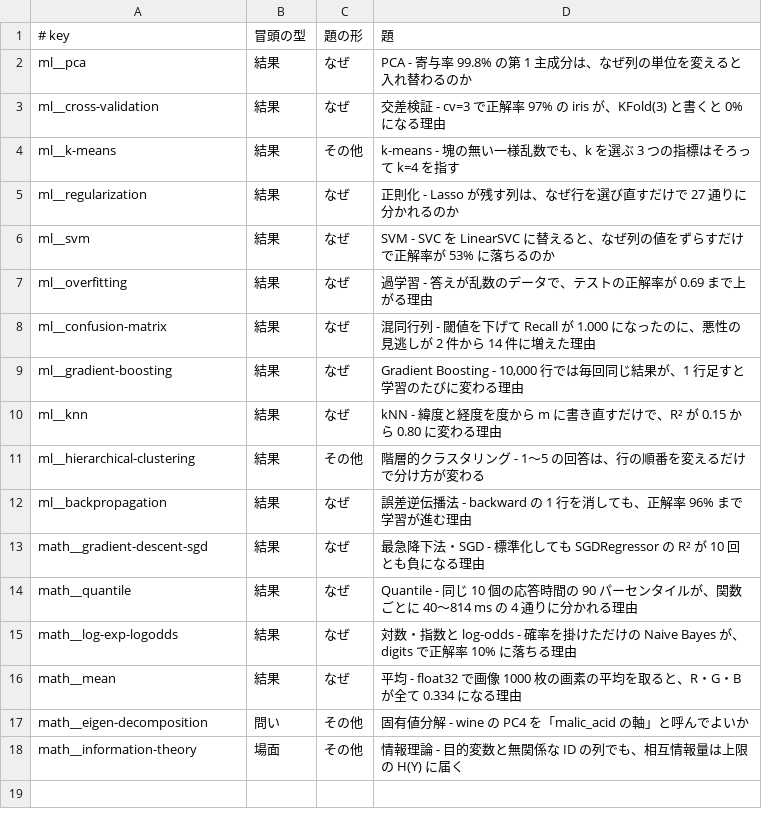
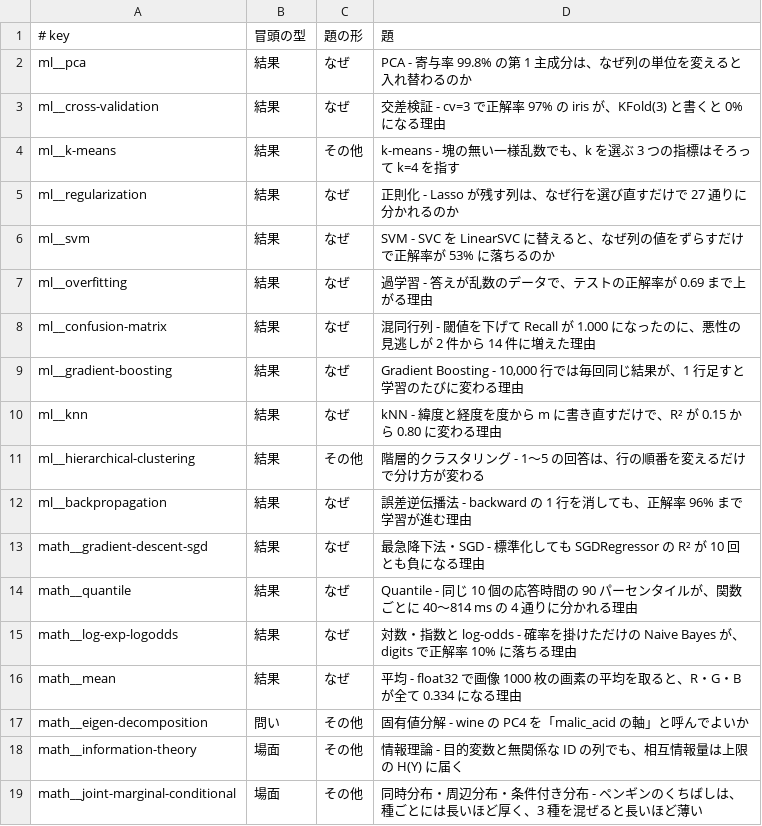
Before and after one commit to nao1215/debimate, a TSV file: notes-quality/opening_log.tsv, drawn as a sheet.

Commit message:
docs(ml): rewrite joint-marginal-conditional note around bill depth flipping sign when penguin species are mixed

```diff
--- a/notes-quality/opening_log.tsv
+++ b/notes-quality/opening_log.tsv
@@ -18 +18,2 @@ math__eigen-decomposition	問い	その他	固有値分解 - wine の PC4 を「
 math__information-theory	場面	その他	情報理論 - 目的変数と無関係な ID の列でも、相互情報量は上限の H(Y) に届く
+math__joint-marginal-conditional	場面	その他	同時分布・周辺分布・条件付き分布 - ペンギンのくちばしは、種ごとには長いほど厚く、3 種を混ぜると長いほど薄い
```
Also changed, not shown: 15 other files.
